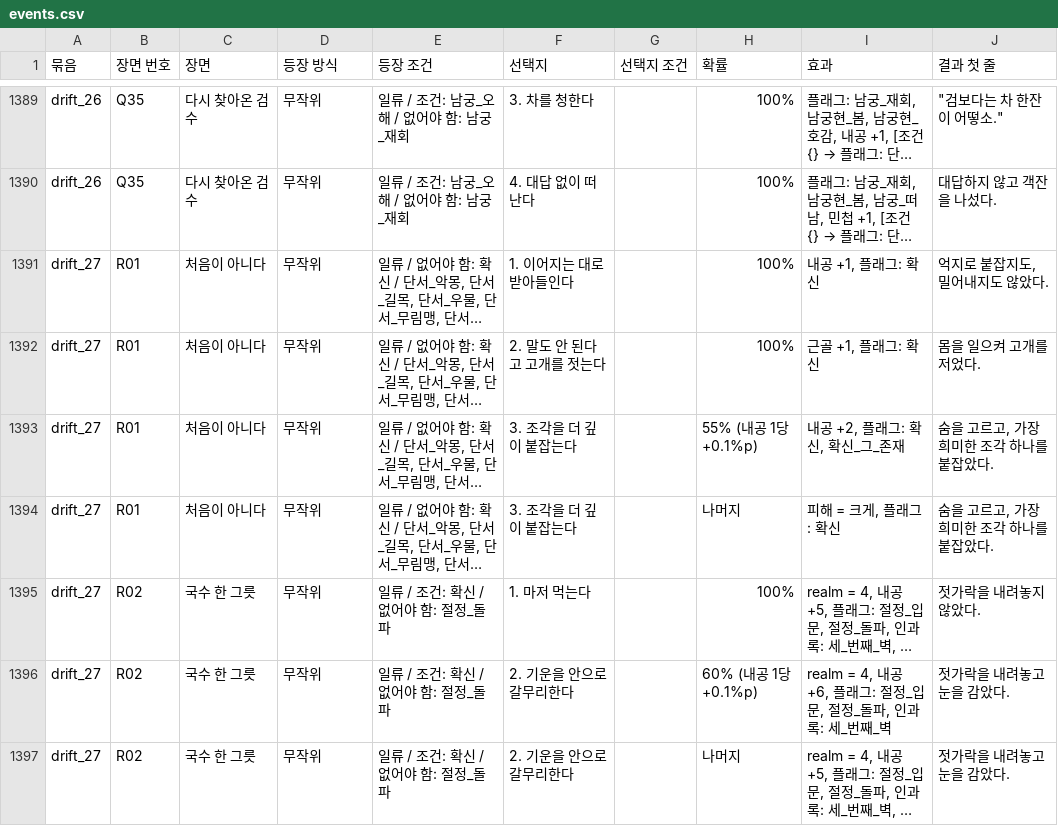
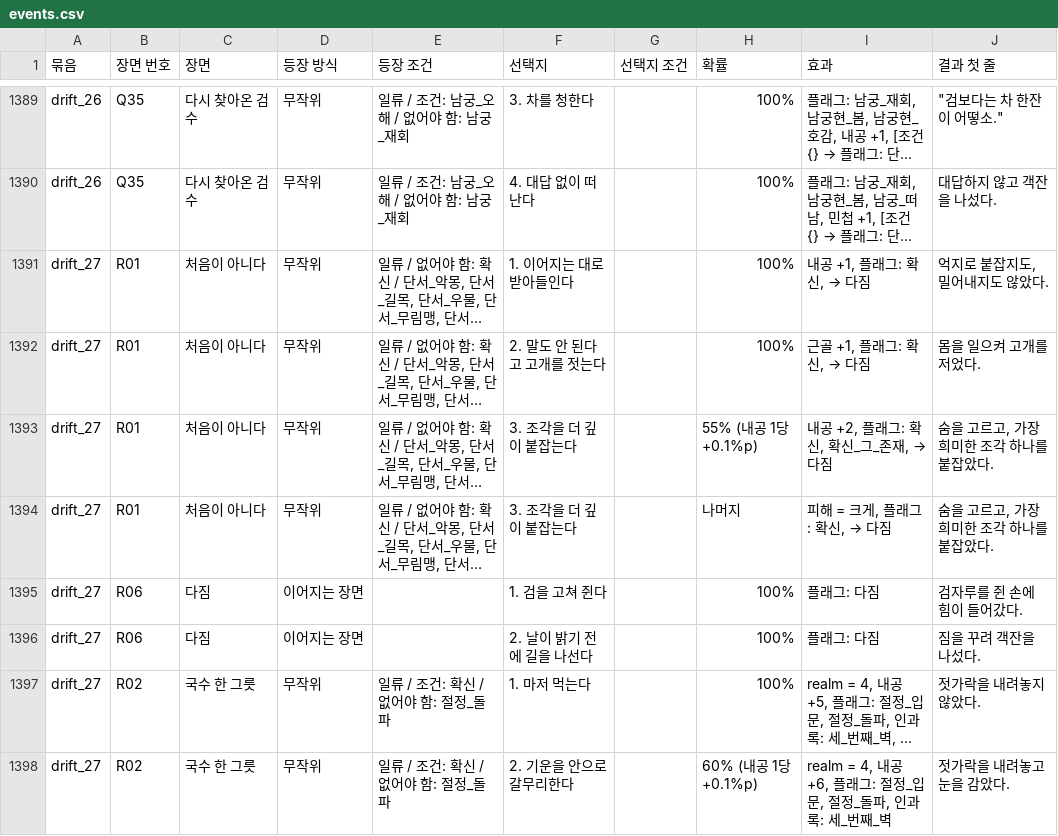
Before and after one commit to wjdcotjd123-art/SUNHEYB, a CSV file: docs/events/events.csv, drawn as a sheet; only a part is shown, gaps mark what is left out; the shorter side is filled out with more unchanged rows; long unchanged cells end in …; the diff names each change by its address in the sheet, - before the commit and + after, or states it on an @@ line.

```diff
--- a/docs/events/events.csv
+++ b/docs/events/events.csv
@@ I1391 (효과): 내공 +1, 플래그: 확신 → 내공 +1, 플래그: 확신, → 다짐 @@
@@ I1392 (효과): 근골 +1, 플래그: 확신 → 근골 +1, 플래그: 확신, → 다짐 @@
@@ I1393 (효과): 내공 +2, 플래그: 확신, 확신_그_존재 → 내공 +2, 플래그: 확신, 확신_그_존재, → 다짐 @@
@@ I1394 (효과): 피해 = 크게, 플래그: 확신 → 피해 = 크게, 플래그: 확신, → 다짐 @@
+row 1395: drift_27 | R06 | 다짐 | 이어지는 장면 |  | 1. 검을 고쳐 쥔다 |  | 100% | 플래그: 다짐 | 검자루를 쥔 손에 힘이 들어갔다.
+row 1396: drift_27 | R06 | 다짐 | 이어지는 장면 |  | 2. 날이 밝기 전에 길을 나선다 |  | 100% | 플래그: 다짐 | 짐을 꾸려 객잔을 나섰다.
```
Also changed, not shown: 3 other files.
